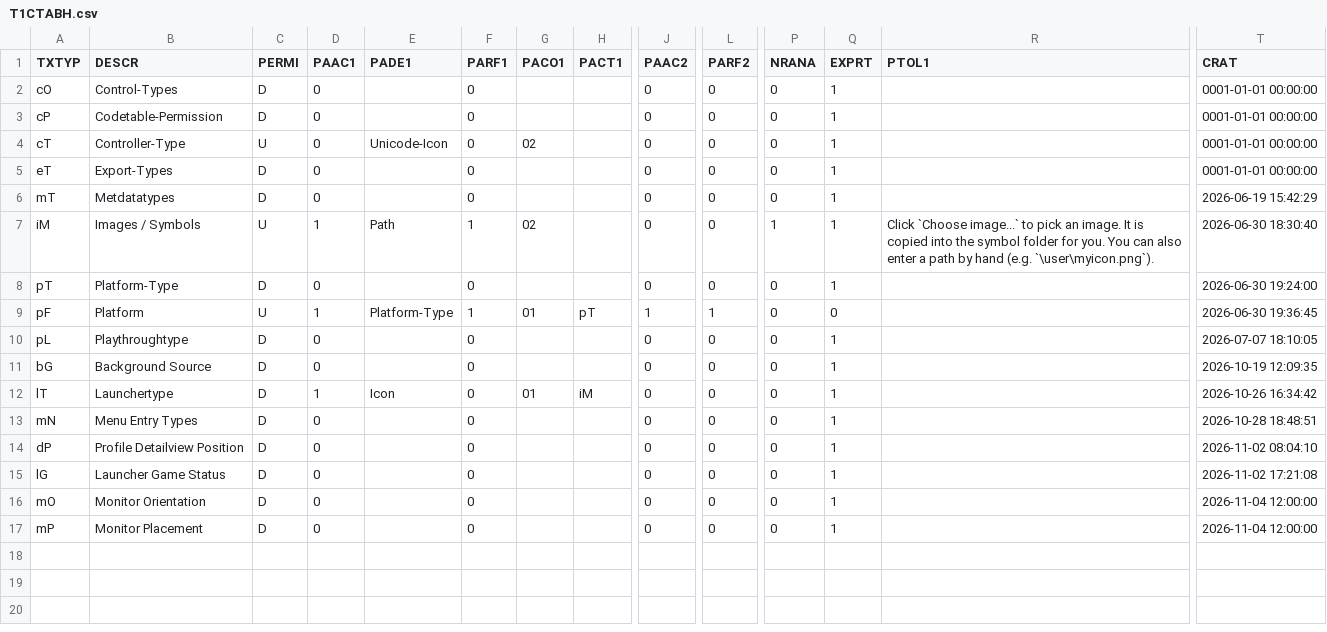
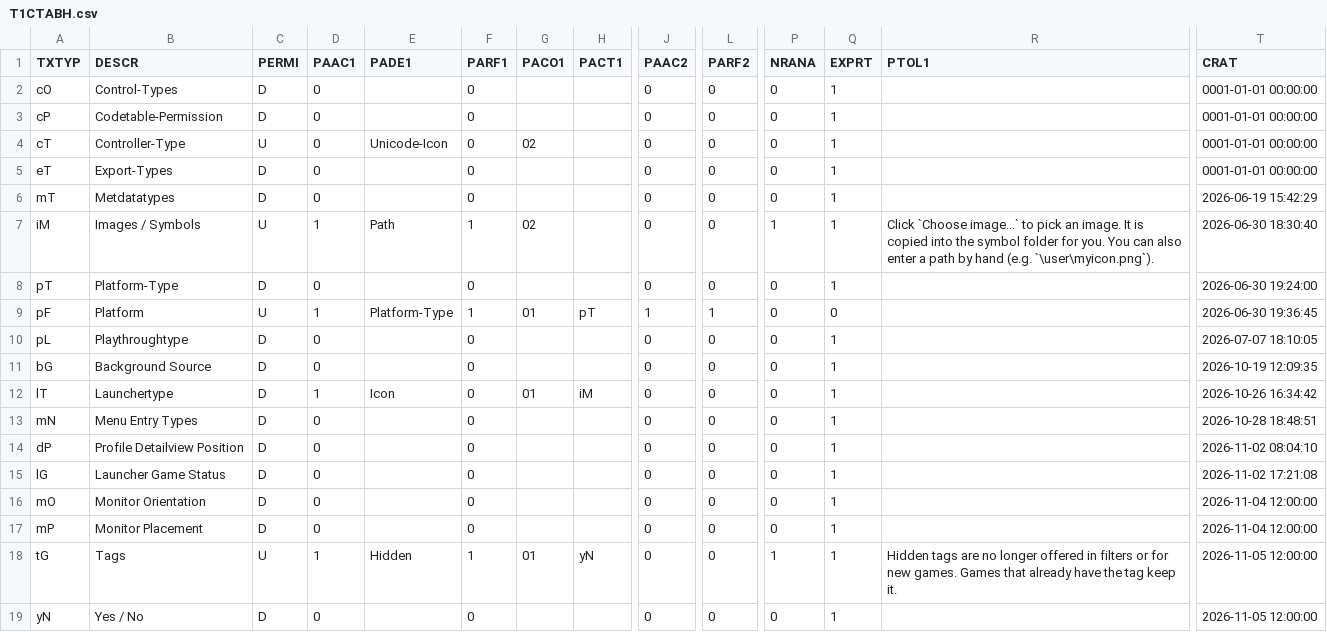
Before and after one commit to MaxPra/GameTimeNext, a CSV file: devsync/T1CTABH.csv, drawn as a sheet; only a part is shown, gaps mark what is left out; rows hold the shown columns only; the diff names each change by its address in the sheet, - before the commit and + after, or states it on an @@ line.

```diff
--- a/devsync/T1CTABH.csv
+++ b/devsync/T1CTABH.csv
+row 18: tG | Tags | U | 1 | Hidden | 1 | 01 | yN | 0 | 0 | 1 | 1 | Hidden tags are no longer offered in filters or for new games. Games that already have the tag keep it. | 2026-11-05 12:00:00
+row 19: yN | Yes / No | D | 0 |  | 0 |  |  | 0 | 0 | 0 | 1 |  | 2026-11-05 12:00:00
```
Also changed, not shown: devsync/T1CTABD.csv, devsync/T1METAH.csv, 27 other files.
